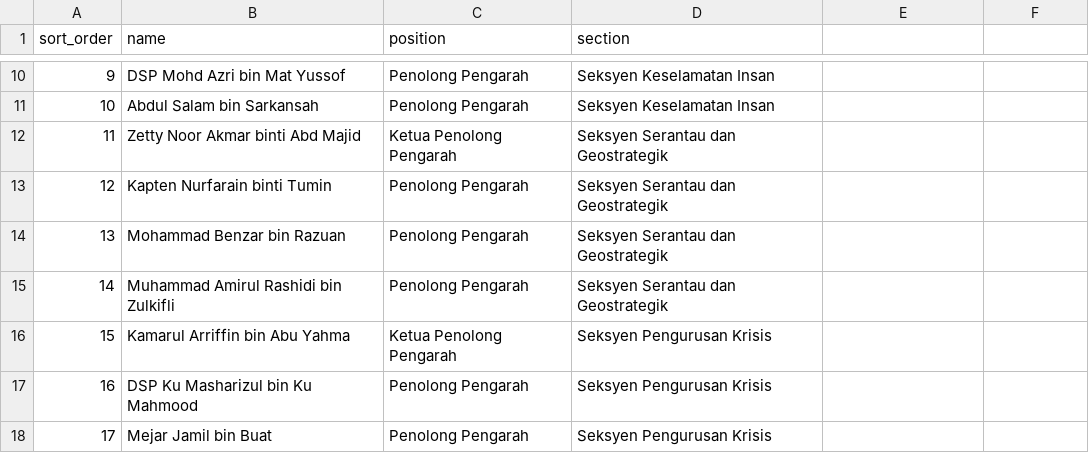
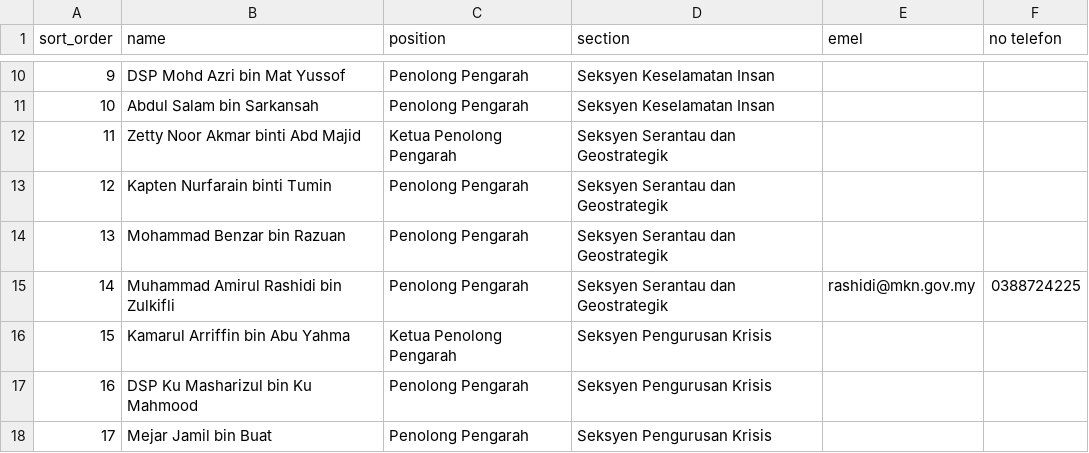
Before and after one commit to amirulrashidi-sys/BPPKN-HBH-Dashboard, a CSV file: staff_seed.csv, drawn as a sheet; only a part is shown, gaps mark what is left out; the diff names each change by its address in the sheet, - before the commit and + after, or states it on an @@ line.

Commit message:
Add files via upload

```diff
--- a/staff_seed.csv
+++ b/staff_seed.csv
-E1: (empty)
+E1: emel
-F1: (empty)
+F1: no telefon
-E15 (emel): (empty)
+E15 (emel): rashidi@mkn.gov.my
-F15 (no telefon): (empty)
+F15 (no telefon): 0388724225
```
